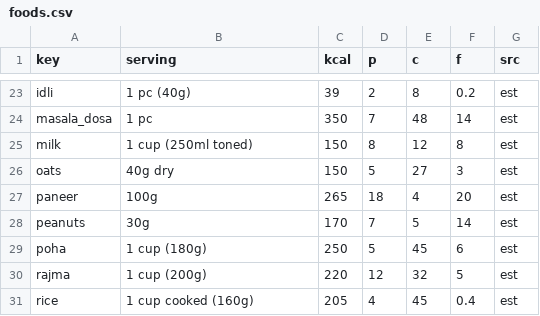
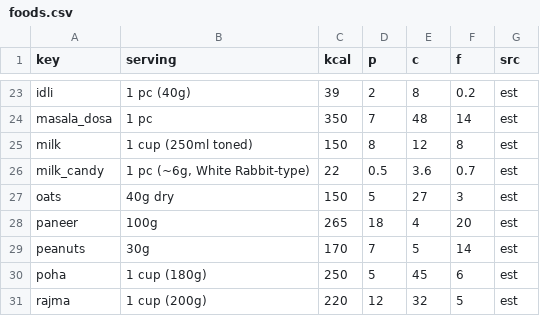
Before and after one commit to manoharchippada/fitness-agent, a CSV file: data/foods.csv, drawn as a sheet; only a part is shown, gaps mark what is left out; the shorter side is filled out with more unchanged rows; the diff names each change by its address in the sheet, - before the commit and + after, or states it on an @@ line.

```diff
--- a/data/foods.csv
+++ b/data/foods.csv
+row 26: milk_candy | 1 pc (~6g, White Rabbit-type) | 22 | 0.5 | 3.6 | 0.7 | est
```
Also changed, not shown: 2 other files.
